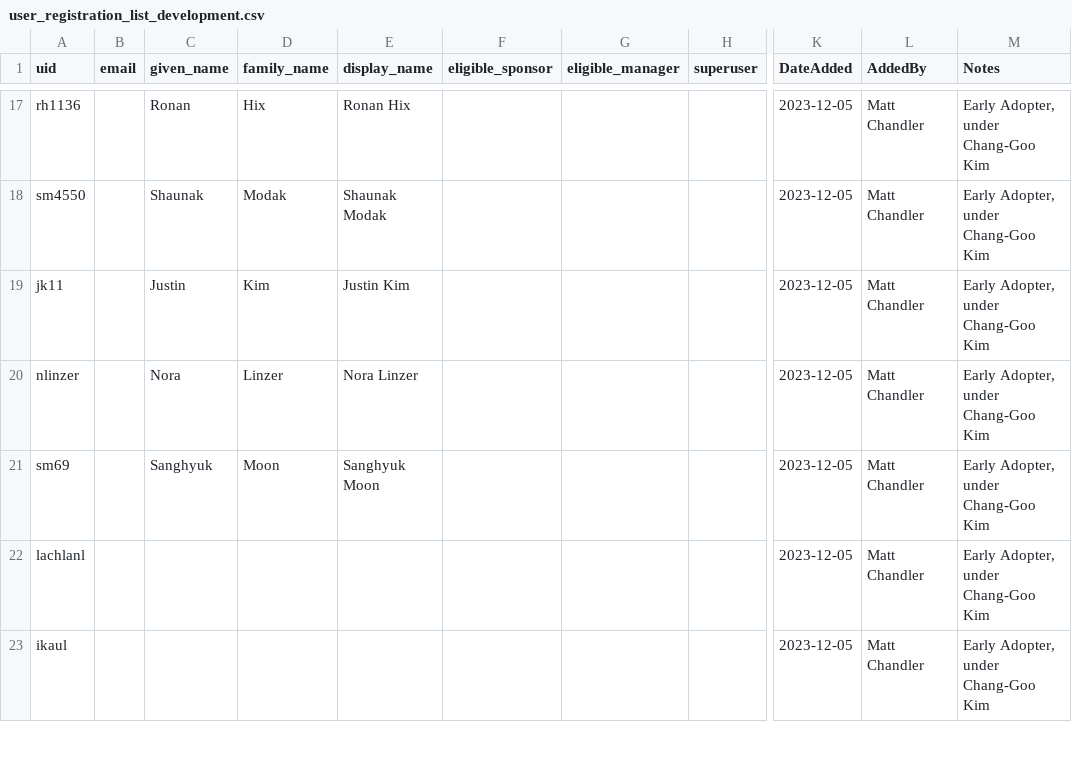
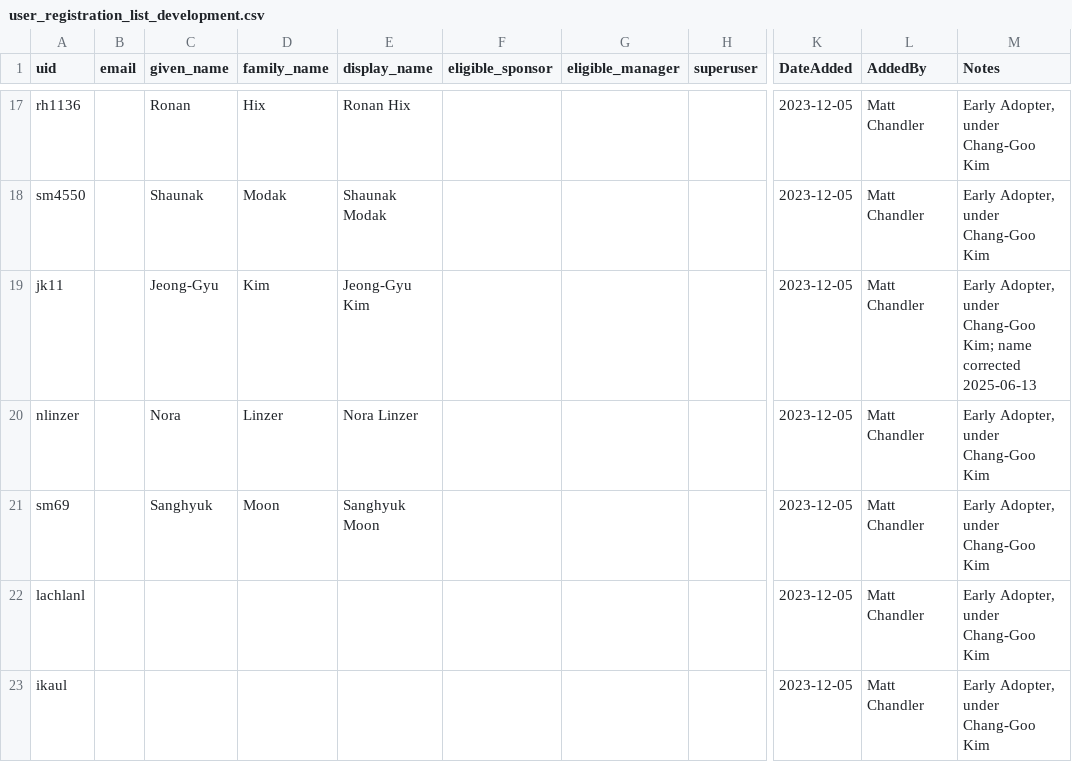
Before and after one commit to pulibrary/tigerdata-app, a CSV file: data/user_registration_list_development.csv, drawn as a sheet; only a part is shown, gaps mark what is left out; the diff names each change by its address in the sheet, - before the commit and + after, or states it on an @@ line.

Commit message:
update user registration list (#1553)

```diff
--- a/data/user_registration_list_development.csv
+++ b/data/user_registration_list_development.csv
-C19 (given_name): Justin
+C19 (given_name): Jeong-Gyu
-E19 (display_name): Justin Kim
+E19 (display_name): Jeong-Gyu Kim
-M19 (Notes): …under Chang-Goo Kim
+M19 (Notes): …under Chang-Goo Kim; name corrected 2025-06-13
```
Also changed, not shown: data/user_registration_list_production.csv, data/user_registration_list_qa.csv, 2 other files.
